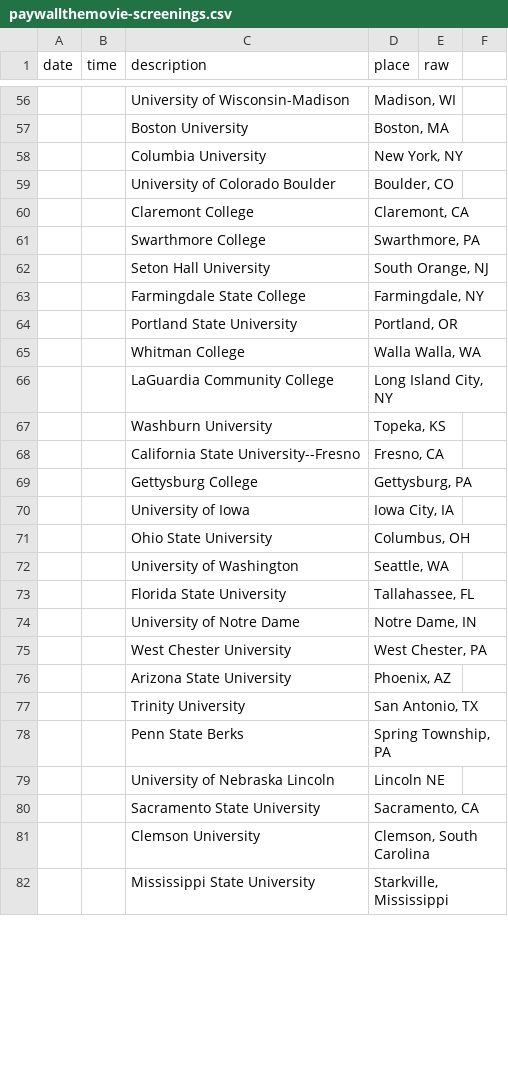
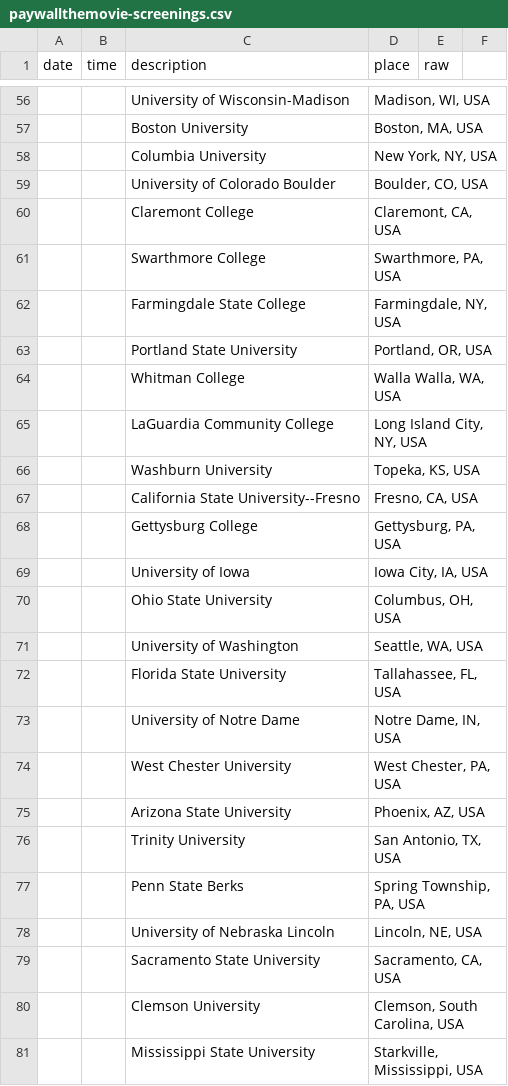
Before and after one commit to paywallthemovie/map, a CSV file: data/paywallthemovie-screenings.csv, drawn as a sheet; only a part is shown, gaps mark what is left out; removed rows and columns are numbered as before the commit, all else as after; the diff covers the shown part only; the diff names each change by its address in the sheet, - before the commit and + after, or states it on an @@ line.

Commit message:
update data, add ", USA" to US places to avoid issues with ", CA" = Canada
other small location fixes

```diff
--- a/data/paywallthemovie-screenings.csv
+++ b/data/paywallthemovie-screenings.csv
-D56 (place): Madison, WI
+D56 (place): Madison, WI, USA
-D57 (place): Boston, MA
+D57 (place): Boston, MA, USA
-D58 (place): New York, NY
+D58 (place): New York, NY, USA
-D59 (place): Boulder, CO
+D59 (place): Boulder, CO, USA
-D60 (place): Claremont, CA
+D60 (place): Claremont, CA, USA
-D61 (place): Swarthmore, PA
+D61 (place): Swarthmore, PA, USA
-row 62:  |  | Seton Hall University | South Orange, NJ
-D62 (place): Farmingdale, NY
+D62 (place): Farmingdale, NY, USA
-D63 (place): Portland, OR
+D63 (place): Portland, OR, USA
-D64 (place): Walla Walla, WA
+D64 (place): Walla Walla, WA, USA
-D65 (place): Long Island City, NY
+D65 (place): Long Island City, NY, USA
-D66 (place): Topeka, KS
+D66 (place): Topeka, KS, USA
-D67 (place): Fresno, CA
+D67 (place): Fresno, CA, USA
-D68 (place): Gettysburg, PA
+D68 (place): Gettysburg, PA, USA
-D69 (place): Iowa City, IA
+D69 (place): Iowa City, IA, USA
-D70 (place): Columbus, OH
+D70 (place): Columbus, OH, USA
-D71 (place): Seattle, WA
+D71 (place): Seattle, WA, USA
-D72 (place): Tallahassee, FL
+D72 (place): Tallahassee, FL, USA
-D73 (place): Notre Dame, IN
+D73 (place): Notre Dame, IN, USA
-D74 (place): West Chester, PA
+D74 (place): West Chester, PA, USA
-D75 (place): Phoenix, AZ
+D75 (place): Phoenix, AZ, USA
-D76 (place): San Antonio, TX
+D76 (place): San Antonio, TX, USA
-D77 (place): Spring Township, PA
+D77 (place): Spring Township, PA, USA
-D78 (place): Lincoln NE
+D78 (place): Lincoln, NE, USA
-D79 (place): Sacramento, CA
+D79 (place): Sacramento, CA, USA
-D80 (place): Clemson, South Carolina
+D80 (place): Clemson, South Carolina, USA
-D81 (place): Starkville, Mississippi
+D81 (place): Starkville, Mississippi, USA
```
Also changed, not shown: 3 added rows, 4 removed rows and 76 edited cells elsewhere in this file, 1 other file.
